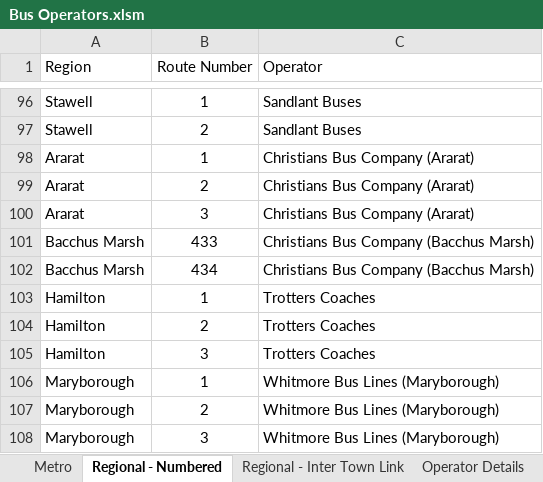
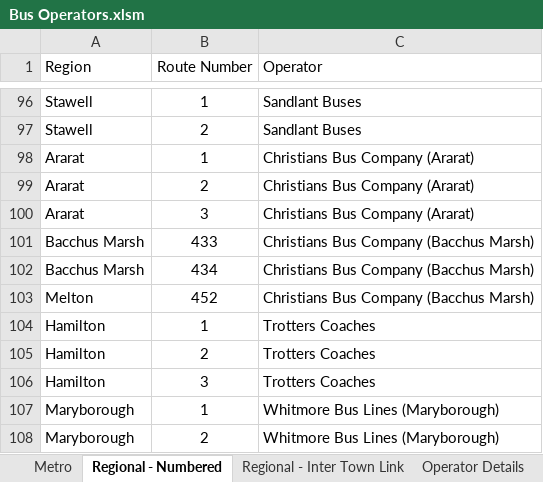
Before and after one commit to TransportVic/TransportVic-Data, an Excel workbook: excel/bus/operators/Bus Operators.xlsm, sheet Regional - Numbered, drawn as a sheet; only a part is shown, gaps mark what is left out; the shorter side is filled out with more unchanged rows; values as stored, in another font and other column widths than the file's, no borders; the diff names each change by its address in the sheet, - before the commit and + after, or states it on an @@ line.

Commit message:
added 452 operator and region data

```diff
--- a/excel/bus/operators/Bus Operators.xlsm (sheet Regional - Numbered)
+++ b/excel/bus/operators/Bus Operators.xlsm (sheet Regional - Numbered)
+row 103: Melton | 452 | Christians Bus Company (Bacchus Marsh)
```
Also changed, not shown: formulas that keep their value, 1 other file.
